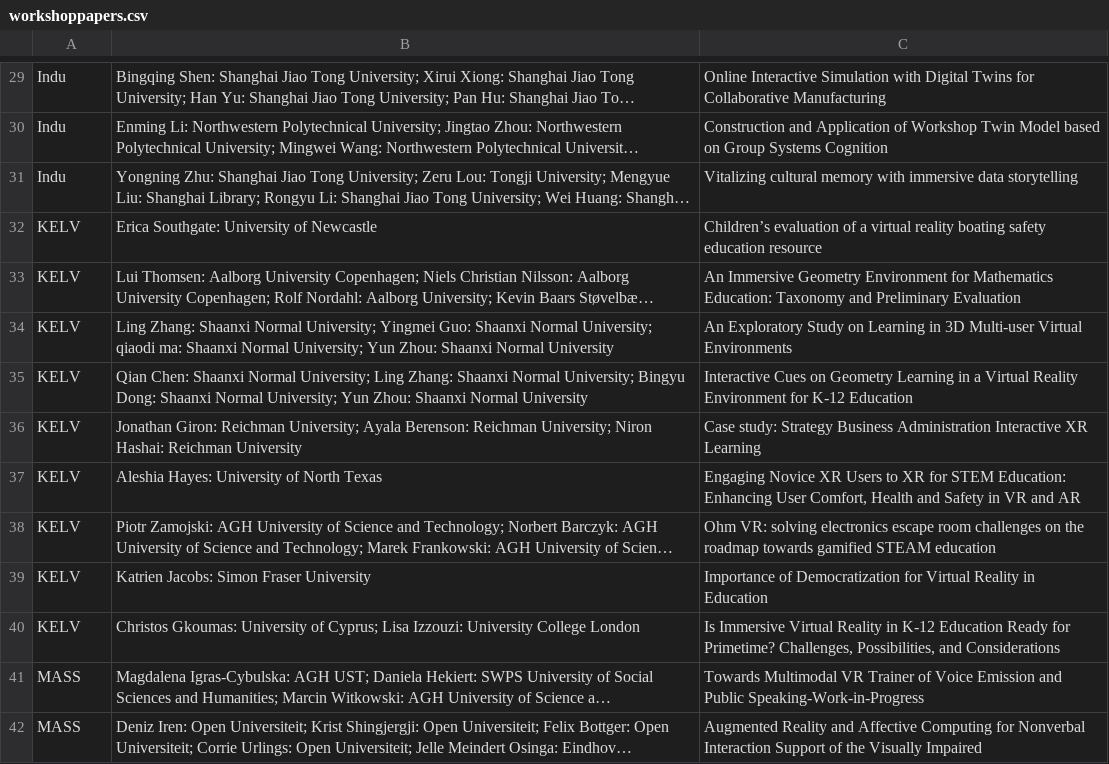
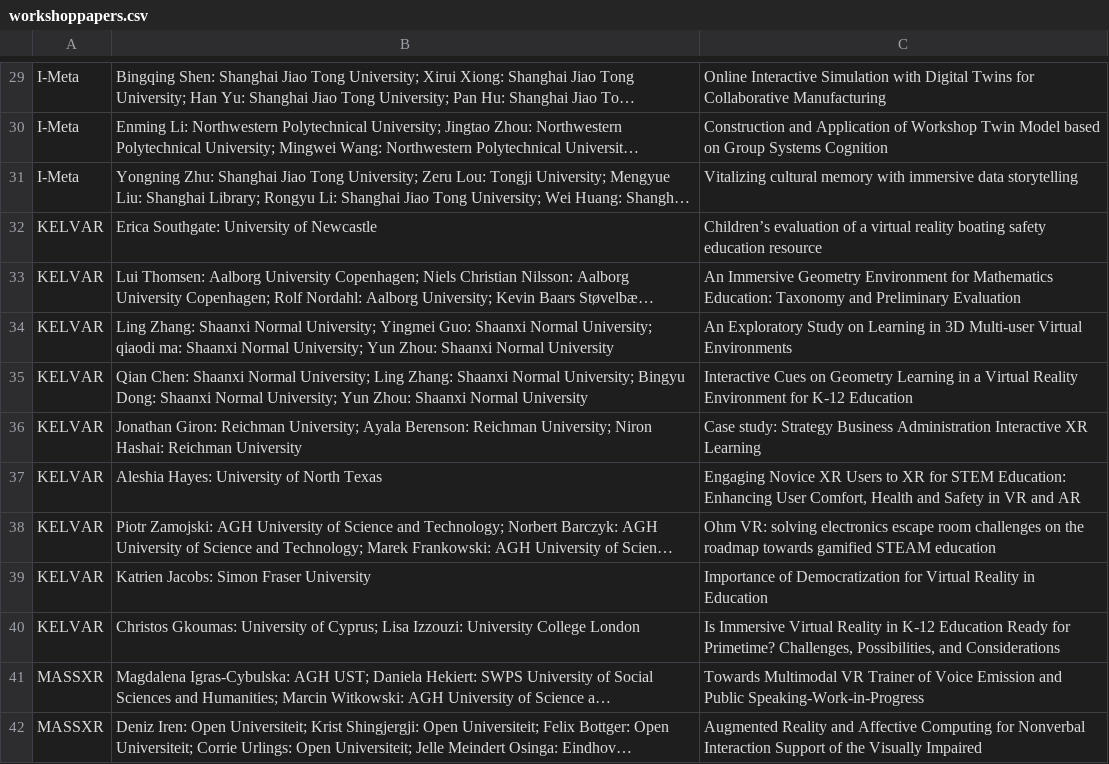
Before and after one commit to ieeevr/2024-test, a CSV file: _data/workshoppapers.csv, drawn as a sheet; only a part is shown, gaps mark what is left out; long unchanged cells end in …; the diff covers the shown part only; the diff names each change by its address in the sheet, - before the commit and + after, or states it on an @@ line.

```diff
--- a/_data/workshoppapers.csv
+++ b/_data/workshoppapers.csv
-A29:A31: Indu
+A29:A31: I-Meta
-A32:A40: KELV
+A32:A40: KELVAR
-A41:A42: MASS
+A41:A42: MASSXR
```
Also changed, not shown: 1 added row, 1 removed row and 83 edited cells elsewhere in this file, _data/workshops.csv.
